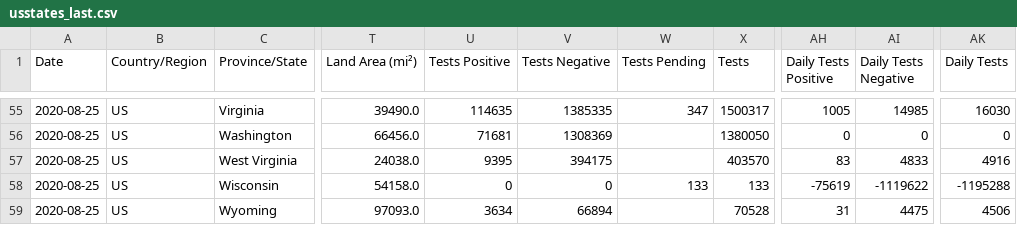
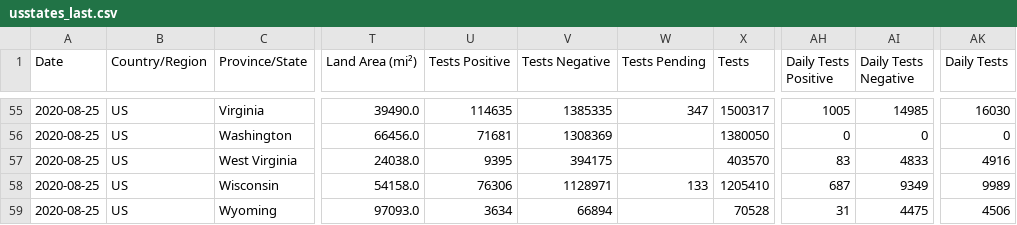
Before and after one commit to fmossott/COVID19-US, a CSV file: data/usstates_last.csv, drawn as a sheet; only a part is shown, gaps mark what is left out; the diff names each change by its address in the sheet, - before the commit and + after, or states it on an @@ line.

```diff
--- a/data/usstates_last.csv
+++ b/data/usstates_last.csv
-U58 (Tests Positive): 0
+U58 (Tests Positive): 76306
-V58 (Tests Negative): 0
+V58 (Tests Negative): 1128971
-X58 (Tests): 133
+X58 (Tests): 1205410
-AH58 (Daily Tests Positive): -75619
+AH58 (Daily Tests Positive): 687
-AI58 (Daily Tests Negative): -1119622
+AI58 (Daily Tests Negative): 9349
-AK58 (Daily Tests): -1195288
+AK58 (Daily Tests): 9989
```
Also changed, not shown: 2 other files.
